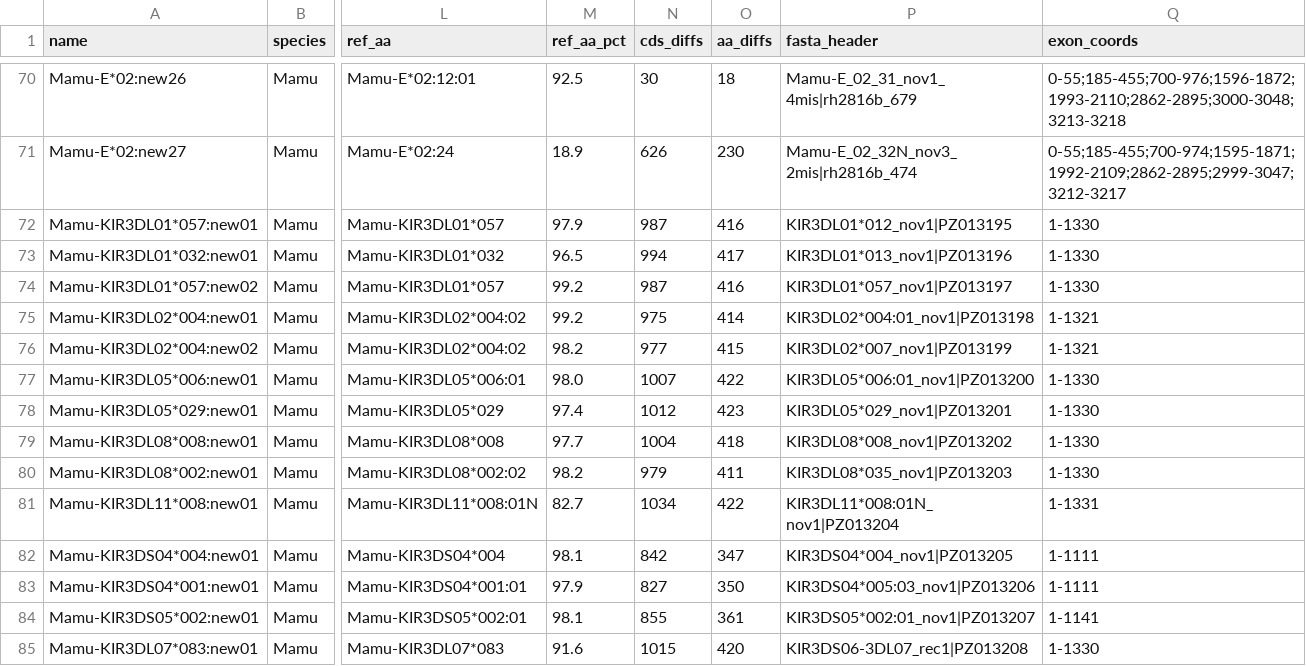
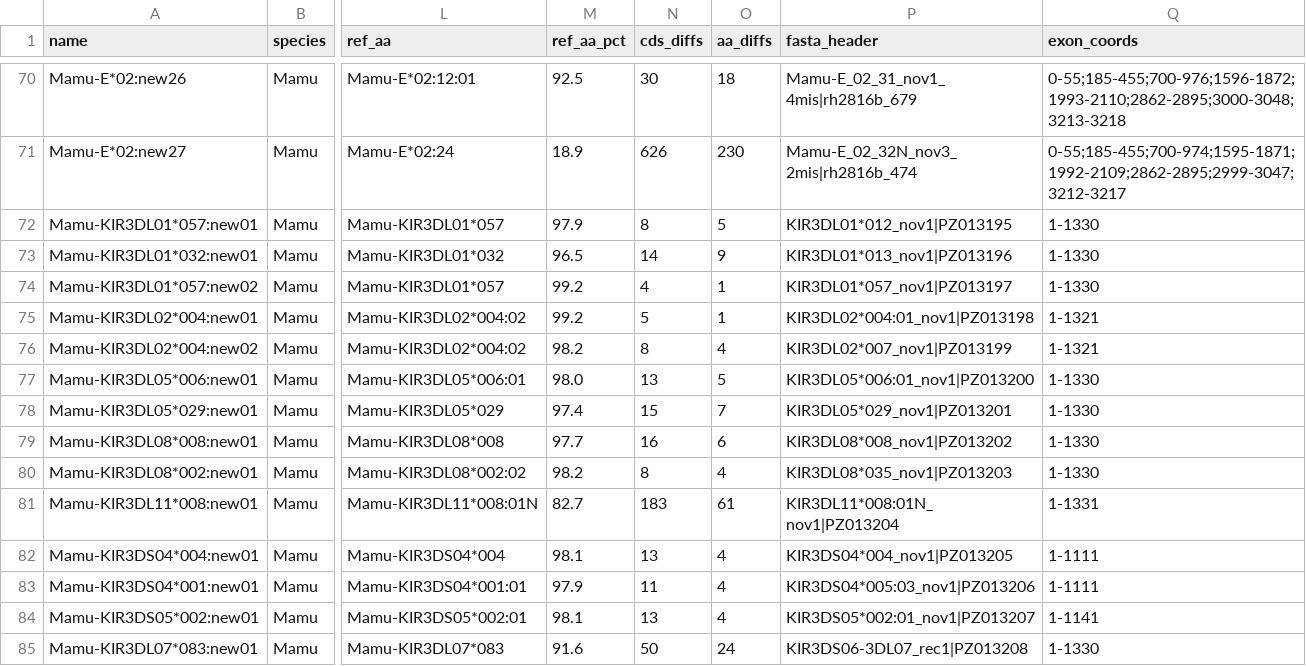
Before and after one commit to dholab/nhp-immunogenomics, a TSV file: provisional/manifest.tsv, drawn as a sheet; only a part is shown, gaps mark what is left out; the diff names each change by its address in the sheet, - before the commit and + after, or states it on an @@ line.

```diff
--- a/provisional/manifest.tsv
+++ b/provisional/manifest.tsv
-N72 (cds_diffs): 987
+N72 (cds_diffs): 8
-O72 (aa_diffs): 416
+O72 (aa_diffs): 5
-N73 (cds_diffs): 994
+N73 (cds_diffs): 14
-O73 (aa_diffs): 417
+O73 (aa_diffs): 9
-N74 (cds_diffs): 987
+N74 (cds_diffs): 4
-O74 (aa_diffs): 416
+O74 (aa_diffs): 1
-N75 (cds_diffs): 975
+N75 (cds_diffs): 5
-O75 (aa_diffs): 414
+O75 (aa_diffs): 1
-N76 (cds_diffs): 977
+N76 (cds_diffs): 8
-O76 (aa_diffs): 415
+O76 (aa_diffs): 4
-N77 (cds_diffs): 1007
+N77 (cds_diffs): 13
-O77 (aa_diffs): 422
+O77 (aa_diffs): 5
-N78 (cds_diffs): 1012
+N78 (cds_diffs): 15
-O78 (aa_diffs): 423
+O78 (aa_diffs): 7
-N79 (cds_diffs): 1004
+N79 (cds_diffs): 16
-O79 (aa_diffs): 418
+O79 (aa_diffs): 6
-N80 (cds_diffs): 979
+N80 (cds_diffs): 8
-O80 (aa_diffs): 411
+O80 (aa_diffs): 4
-N81 (cds_diffs): 1034
+N81 (cds_diffs): 183
-O81 (aa_diffs): 422
+O81 (aa_diffs): 61
-N82 (cds_diffs): 842
+N82 (cds_diffs): 13
-O82 (aa_diffs): 347
+O82 (aa_diffs): 4
-N83 (cds_diffs): 827
+N83 (cds_diffs): 11
-O83 (aa_diffs): 350
+O83 (aa_diffs): 4
-N84 (cds_diffs): 855
+N84 (cds_diffs): 13
-O84 (aa_diffs): 361
+O84 (aa_diffs): 4
-N85 (cds_diffs): 1015
+N85 (cds_diffs): 50
-O85 (aa_diffs): 420
+O85 (aa_diffs): 24
```
Also changed, not shown: 2 other files.
